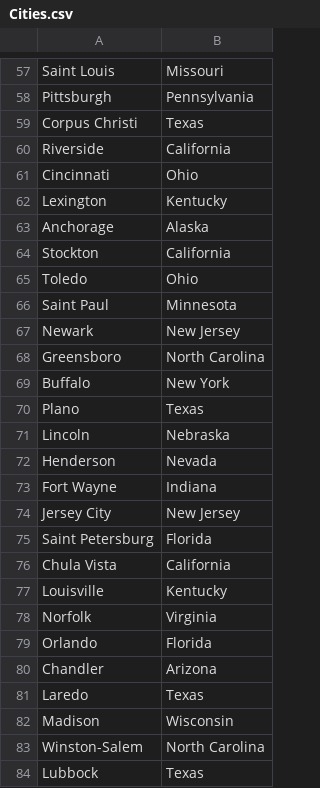
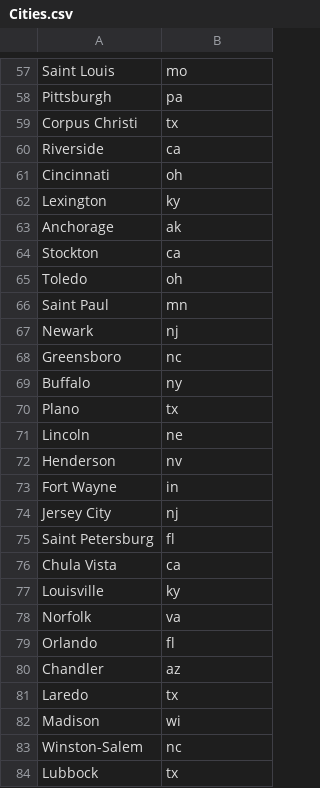
Before and after one commit to BrianASC07/RESTful_Rhinos__brianl237_dannym2789_marcoq4_victorc353, a CSV file: app/APIModule/Cities.csv, drawn as a sheet; only a part is shown, gaps mark what is left out; the diff covers the shown part only; the diff names each change by its address in the sheet, - before the commit and + after, or states it on an @@ line.

```diff
--- a/app/APIModule/Cities.csv
+++ b/app/APIModule/Cities.csv
-B57: Missouri
+B57: mo
-B58: Pennsylvania
+B58: pa
-B59: Texas
+B59: tx
-B60: California
+B60: ca
-B61: Ohio
+B61: oh
-B62: Kentucky
+B62: ky
-B63: Alaska
+B63: ak
-B64: California
+B64: ca
-B65: Ohio
+B65: oh
-B66: Minnesota
+B66: mn
-B67: New Jersey
+B67: nj
-B68: North Carolina
+B68: nc
-B69: New York
+B69: ny
-B70: Texas
+B70: tx
-B71: Nebraska
+B71: ne
-B72: Nevada
+B72: nv
-B73: Indiana
+B73: in
-B74: New Jersey
+B74: nj
-B75: Florida
+B75: fl
-B76: California
+B76: ca
-B77: Kentucky
+B77: ky
-B78: Virginia
+B78: va
-B79: Florida
+B79: fl
-B80: Arizona
+B80: az
-B81: Texas
+B81: tx
-B82: Wisconsin
+B82: wi
-B83: North Carolina
+B83: nc
-B84: Texas
+B84: tx
```
Also changed, not shown: 72 edited cells elsewhere in this file, 4 other files.
